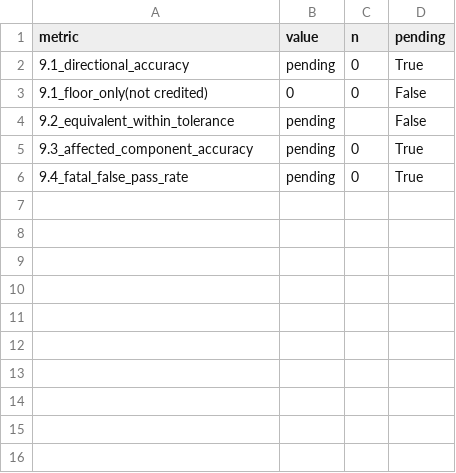
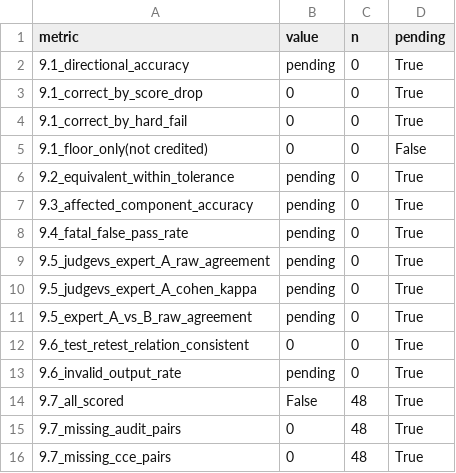
Before and after one commit to 404NotFound422/ClearEval-public, a CSV file: diagnostics/cleareval_cf/reports/PAPER_TABLE_COUNTERFACTUAL_VALIDITY.csv, drawn as a sheet.

Commit message:
Address final-review findings in counterfactual validity suite

```diff
--- a/diagnostics/cleareval_cf/reports/PAPER_TABLE_COUNTERFACTUAL_VALIDITY.csv
+++ b/diagnostics/cleareval_cf/reports/PAPER_TABLE_COUNTERFACTUAL_VALIDITY.csv
@@ -2,5 +2,15 @@ metric,value,n,pending
 9.1_directional_accuracy,pending,0,True
+9.1_correct_by_score_drop,0,0,True
+9.1_correct_by_hard_fail,0,0,True
 9.1_floor_only(not credited),0,0,False
-9.2_equivalent_within_tolerance,pending,,False
+9.2_equivalent_within_tolerance,pending,0,True
 9.3_affected_component_accuracy,pending,0,True
 9.4_fatal_false_pass_rate,pending,0,True
+9.5_judgevs_expert_A_raw_agreement,pending,0,True
+9.5_judgevs_expert_A_cohen_kappa,pending,0,True
+9.5_expert_A_vs_B_raw_agreement,pending,0,True
+9.6_test_retest_relation_consistent,0,0,True
+9.6_invalid_output_rate,pending,0,True
+9.7_all_scored,False,48,True
+9.7_missing_audit_pairs,0,48,True
+9.7_missing_cce_pairs,0,48,True
```
Also changed, not shown: diagnostics/cleareval_cf/reports/PAPER_FIGURE_PAIRED_SHIFTS.csv, 32 other files.
